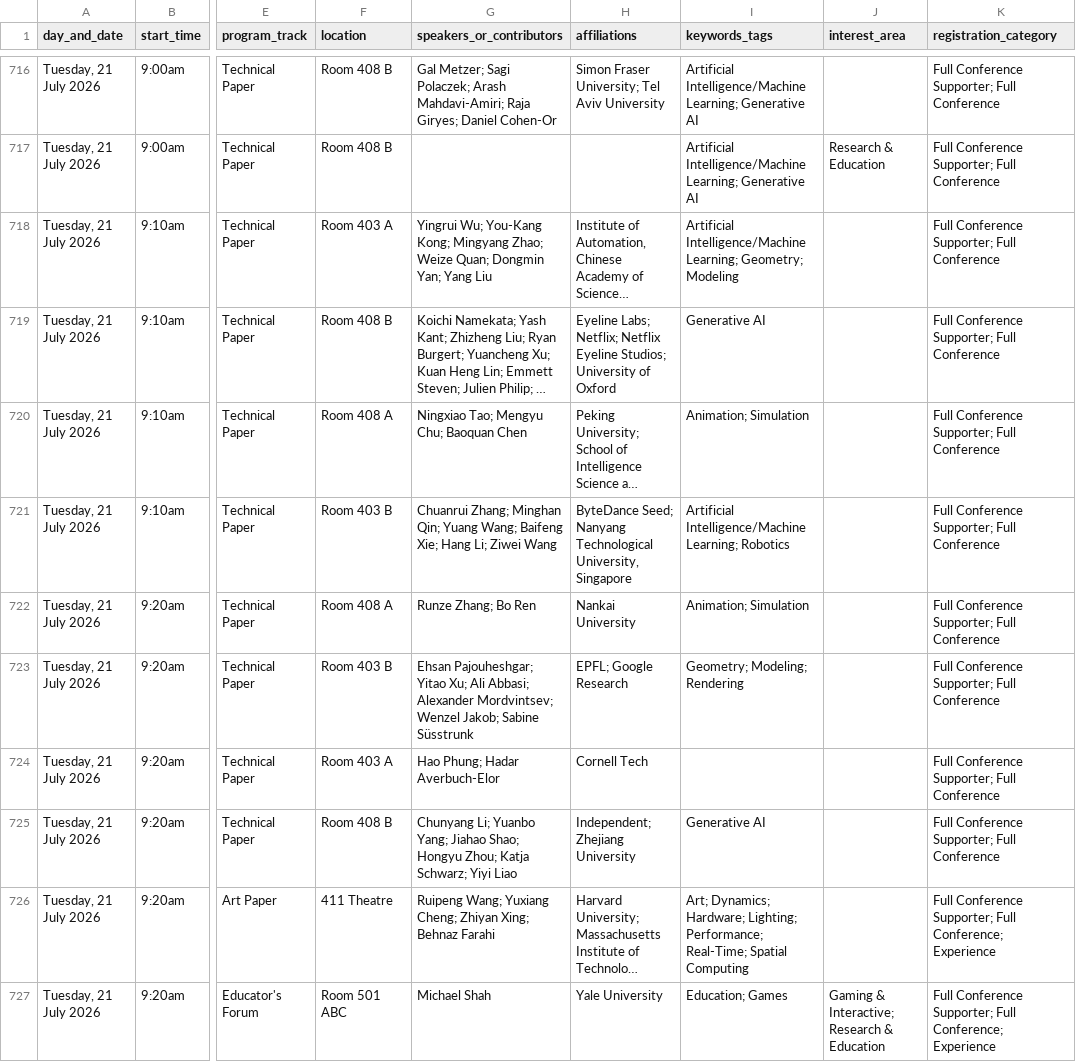
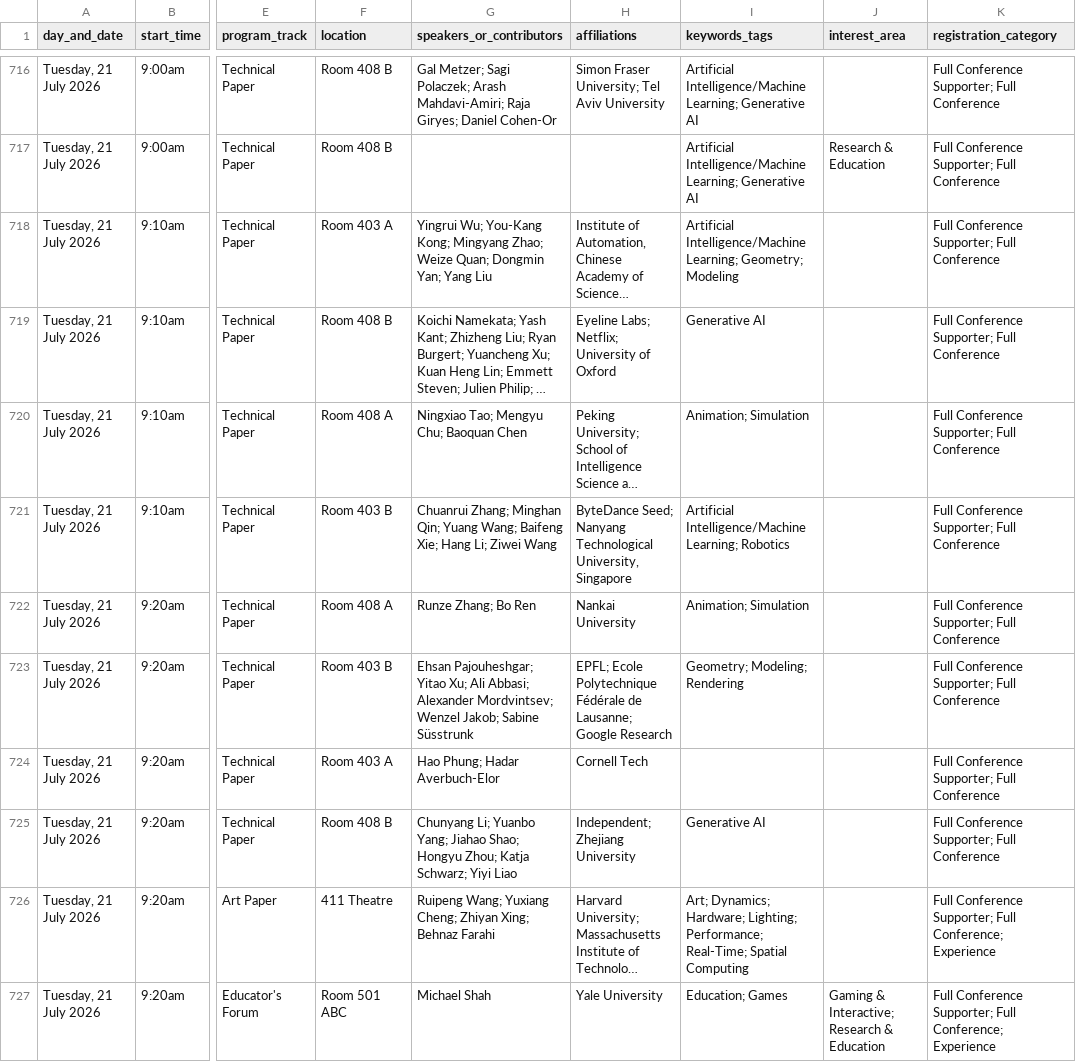
Before and after one commit to nathanshipley/siggraph2026-planner, a CSV file: data/siggraph2026_schedule_with_descriptions.csv, drawn as a sheet; only a part is shown, gaps mark what is left out; long unchanged cells end in …; the diff covers the shown part only; the diff names each change by its address in the sheet, - before the commit and + after, or states it on an @@ line.

```diff
--- a/data/siggraph2026_schedule_with_descriptions.csv
+++ b/data/siggraph2026_schedule_with_descriptions.csv
-H719 (affiliations): …Labs; Netflix; Netflix Eyeline Studios; University of…
+H719 (affiliations): …Labs; Netflix; University of…
-H723 (affiliations): EPFL; Google Research
+H723 (affiliations): EPFL; Ecole Polytechnique Fédérale de Lausanne; Google Research
```
Also changed, not shown: 1 added row, 1 removed row and 125 edited cells elsewhere in this file, 1 other file.
